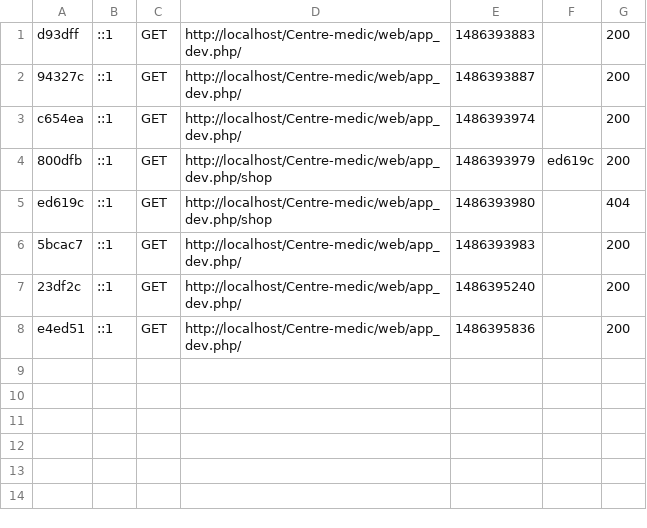
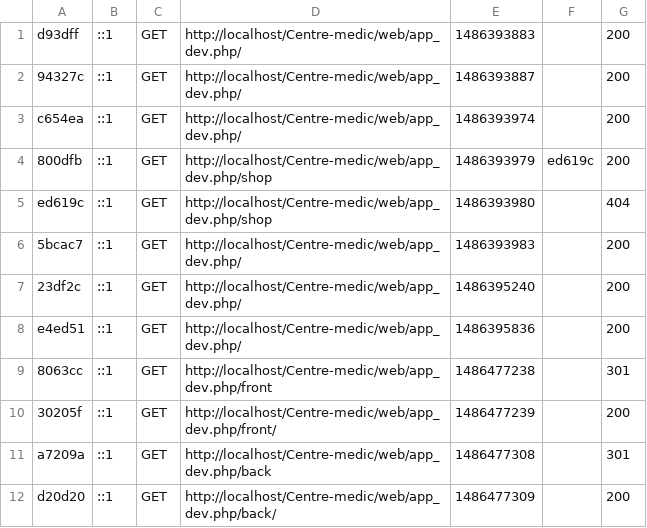
Before and after one commit to ivanixmaxpro/Centre-medic, a CSV file: var/cache/dev/profiler/index.csv, drawn as a sheet; the diff names each change by its address in the sheet, - before the commit and + after, or states it on an @@ line.

```diff
--- a/var/cache/dev/profiler/index.csv
+++ b/var/cache/dev/profiler/index.csv
+row 9: 8063cc | ::1 | GET | http://localhost/Centre-medic/web/app_dev.php/front | 1486477238 |  | 301
+row 10: 30205f | ::1 | GET | http://localhost/Centre-medic/web/app_dev.php/front/ | 1486477239 |  | 200
+row 11: a7209a | ::1 | GET | http://localhost/Centre-medic/web/app_dev.php/back | 1486477308 |  | 301
+row 12: d20d20 | ::1 | GET | http://localhost/Centre-medic/web/app_dev.php/back/ | 1486477309 |  | 200
```
Also changed, not shown: 46 other files.
